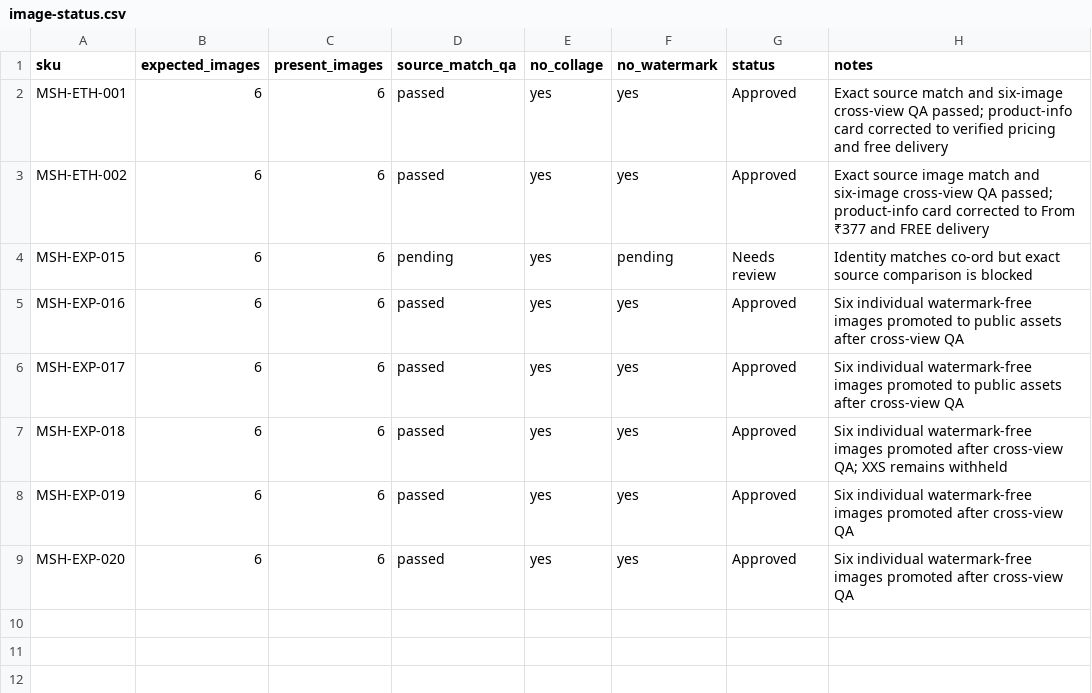
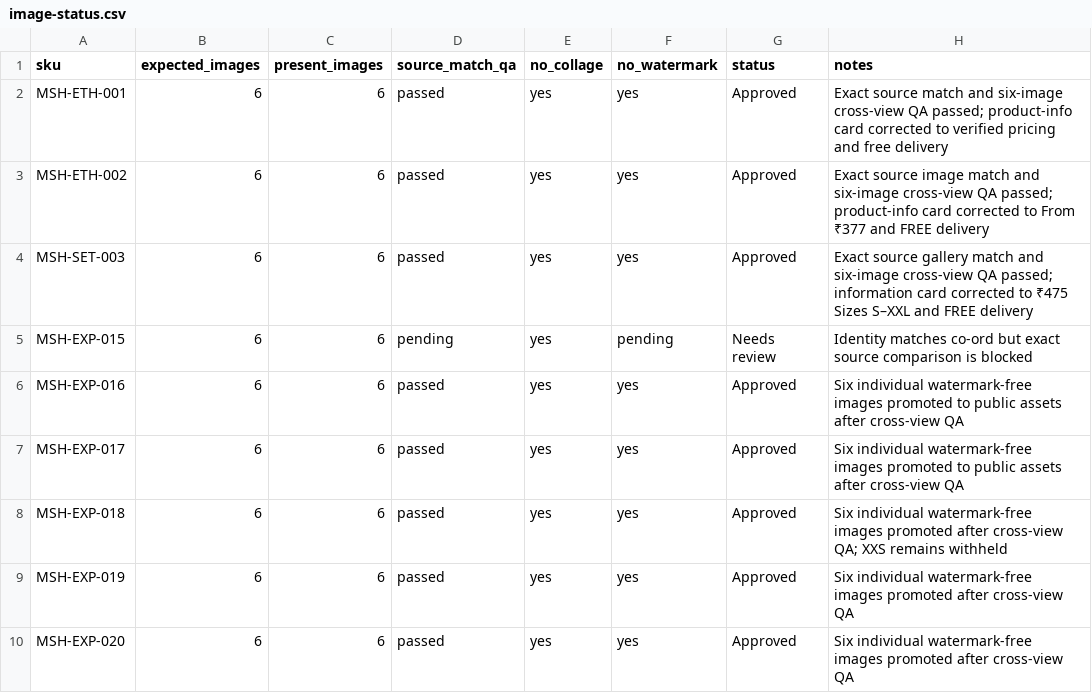
Before and after one commit to Fazilfazi991/dealstore, a CSV file: data/image-status.csv, drawn as a sheet; the diff names each change by its address in the sheet, - before the commit and + after, or states it on an @@ line.

```diff
--- a/data/image-status.csv
+++ b/data/image-status.csv
+row 4: MSH-SET-003 | 6 | 6 | passed | yes | yes | Approved | Exact source gallery match and six-image cross-view QA passed; information card corrected to ₹475 Sizes S–XXL and FREE delivery
```
Also changed, not shown: data/meesho-sources.csv, data/products.csv, 10 other files.
